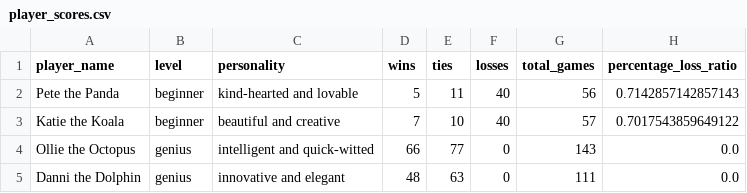
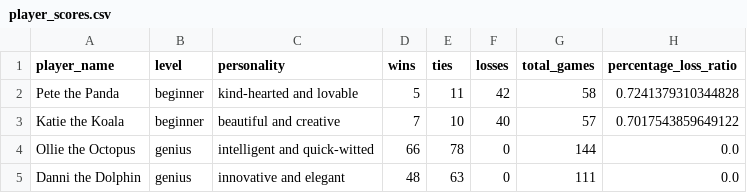
Before and after one commit to dayleclarke/tic-tac-toe-terminal-app, a CSV file: src/player_scores.csv, drawn as a sheet.

```diff
--- a/src/player_scores.csv
+++ b/src/player_scores.csv
@@ -1,5 +1,5 @@
 player_name,level,personality,wins,ties,losses,total_games,percentage_loss_ratio
-Pete the Panda,beginner,kind-hearted and lovable,5,11,40,56,0.7142857142857143
+Pete the Panda,beginner,kind-hearted and lovable,5,11,42,58,0.7241379310344828
 Katie the Koala,beginner,beautiful and creative,7,10,40,57,0.7017543859649122
-Ollie the Octopus,genius,intelligent and quick-witted,66,77,0,143,0.0
+Ollie the Octopus,genius,intelligent and quick-witted,66,78,0,144,0.0
 Danni the Dolphin,genius,innovative and elegant,48,63,0,111,0.0
```
Also changed, not shown: 3 other files.
